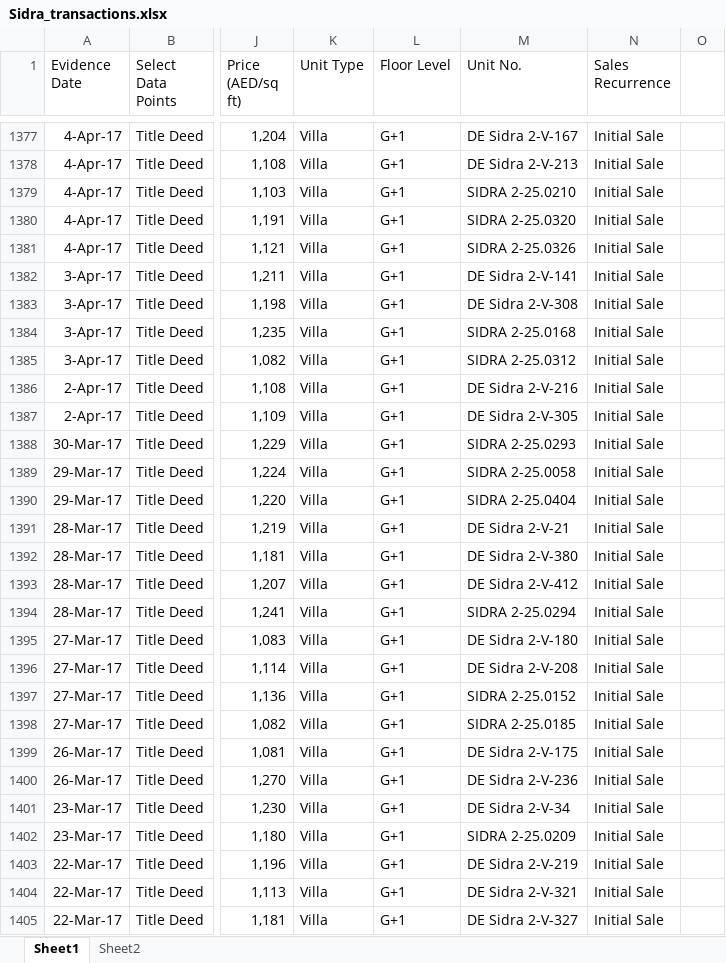
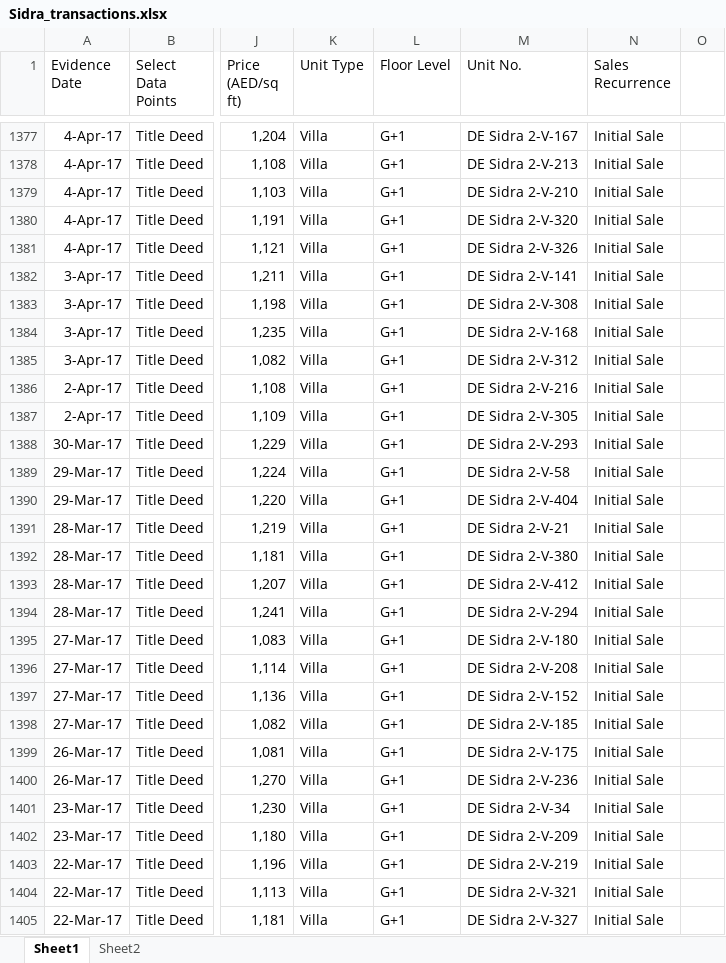
Before and after one commit to Levan91/MegaValuationer, an Excel workbook: Data/Transactions/Sidra_transactions.xlsx, sheet Sheet1, drawn as a sheet; only a part is shown, gaps mark what is left out; values as stored, in another font and other column widths than the file's, no borders; the diff covers the shown part only; the diff names each change by its address in the sheet, - before the commit and + after, or states it on an @@ line.

```diff
--- a/Data/Transactions/Sidra_transactions.xlsx (sheet Sheet1)
+++ b/Data/Transactions/Sidra_transactions.xlsx (sheet Sheet1)
-M1379 (Unit No.): SIDRA 2-25.0210
+M1379 (Unit No.): DE Sidra 2-V-210
-M1380 (Unit No.): SIDRA 2-25.0320
+M1380 (Unit No.): DE Sidra 2-V-320
-M1381 (Unit No.): SIDRA 2-25.0326
+M1381 (Unit No.): DE Sidra 2-V-326
-M1384 (Unit No.): SIDRA 2-25.0168
+M1384 (Unit No.): DE Sidra 2-V-168
-M1385 (Unit No.): SIDRA 2-25.0312
+M1385 (Unit No.): DE Sidra 2-V-312
-M1388 (Unit No.): SIDRA 2-25.0293
+M1388 (Unit No.): DE Sidra 2-V-293
-M1389 (Unit No.): SIDRA 2-25.0058
+M1389 (Unit No.): DE Sidra 2-V-58
-M1390 (Unit No.): SIDRA 2-25.0404
+M1390 (Unit No.): DE Sidra 2-V-404
-M1394 (Unit No.): SIDRA 2-25.0294
+M1394 (Unit No.): DE Sidra 2-V-294
-M1397 (Unit No.): SIDRA 2-25.0152
+M1397 (Unit No.): DE Sidra 2-V-152
-M1398 (Unit No.): SIDRA 2-25.0185
+M1398 (Unit No.): DE Sidra 2-V-185
-M1402 (Unit No.): SIDRA 2-25.0209
+M1402 (Unit No.): DE Sidra 2-V-209
```
Also changed, not shown: 179 edited cells elsewhere in this sheet, Data/Listings/sidra.xlsx.
